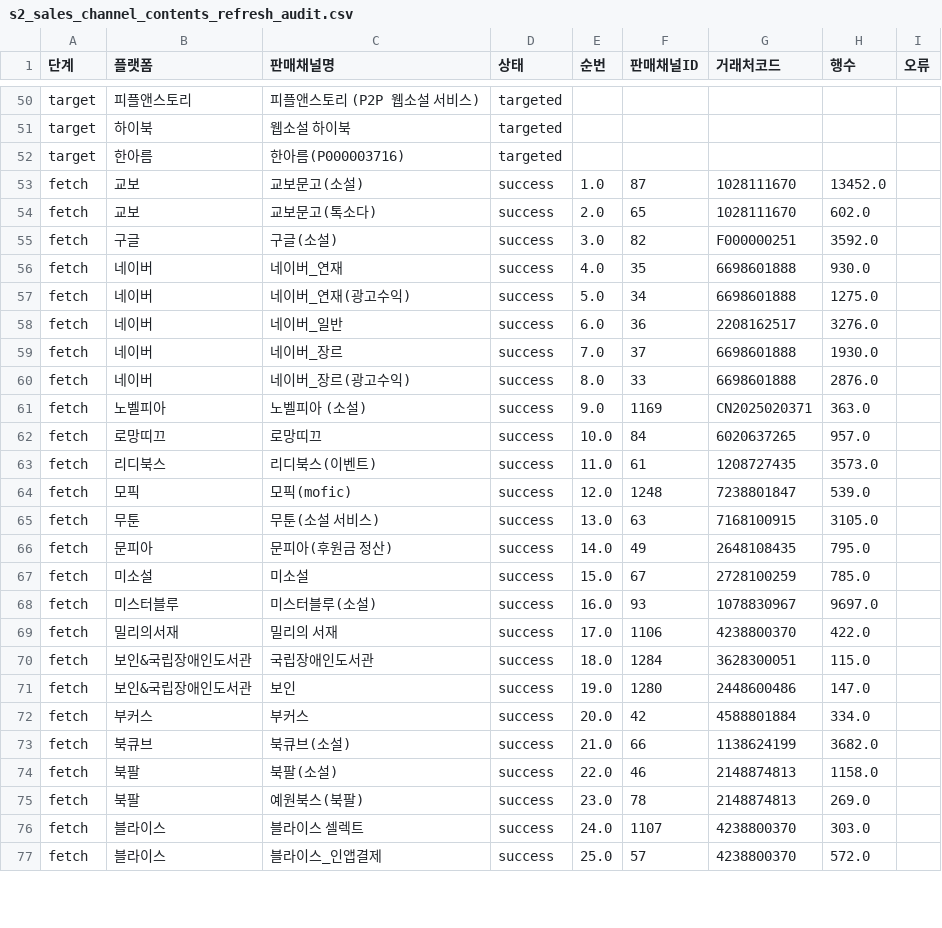
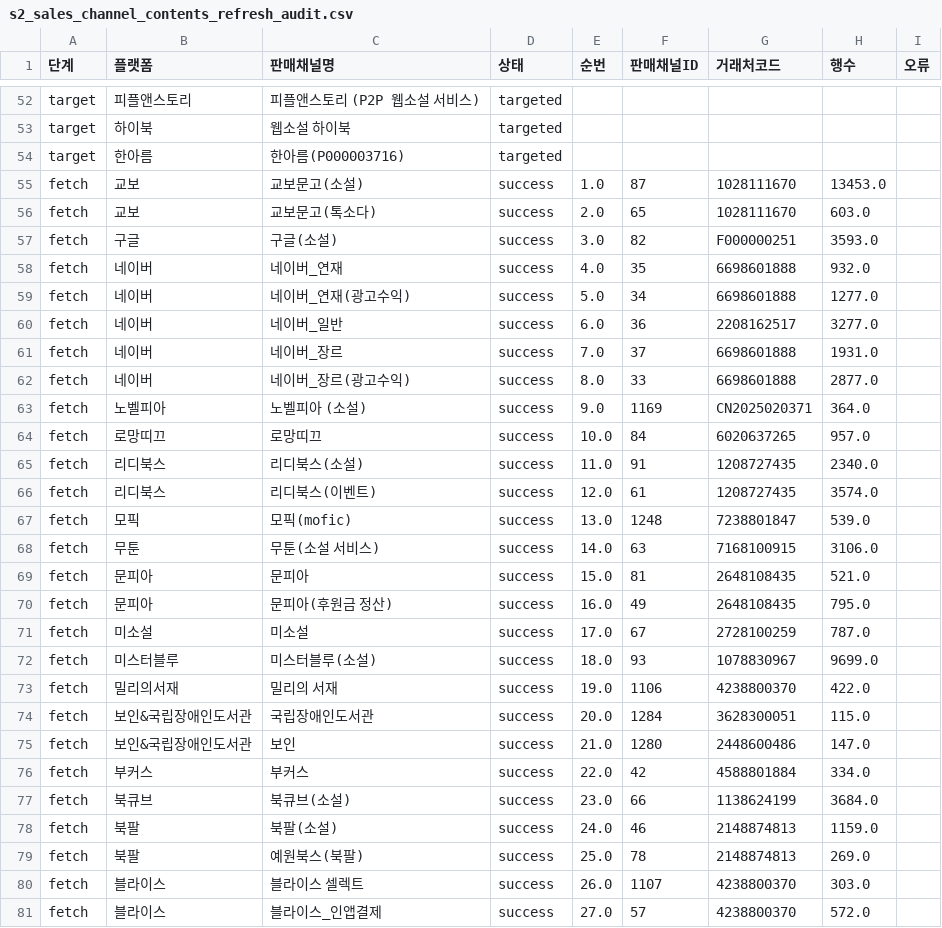
Before and after one commit to gpfl900709-svg/mapping-novel, a CSV file: doc/2026-06-22/s2_sales_channel_contents_refresh_audit.csv, drawn as a sheet; only a part is shown, gaps mark what is left out; the diff covers the shown part only.

```diff
--- a/doc/2026-06-22/s2_sales_channel_contents_refresh_audit.csv
+++ b/doc/2026-06-22/s2_sales_channel_contents_refresh_audit.csv
@@ -52,26 +54,28 @@ target,하이북,웹소설 하이북,targeted,,,,,
 target,한아름,한아름(P000003716),targeted,,,,,
-fetch,교보,교보문고(소설),success,1.0,87,1028111670,13452.0,
-fetch,교보,교보문고(톡소다),success,2.0,65,1028111670,602.0,
-fetch,구글,구글(소설),success,3.0,82,F000000251,3592.0,
-fetch,네이버,네이버_연재,success,4.0,35,6698601888,930.0,
-fetch,네이버,네이버_연재(광고수익),success,5.0,34,6698601888,1275.0,
-fetch,네이버,네이버_일반,success,6.0,36,2208162517,3276.0,
-fetch,네이버,네이버_장르,success,7.0,37,6698601888,1930.0,
-fetch,네이버,네이버_장르(광고수익),success,8.0,33,6698601888,2876.0,
-fetch,노벨피아,노벨피아 (소설),success,9.0,1169,CN2025020371,363.0,
+fetch,교보,교보문고(소설),success,1.0,87,1028111670,13453.0,
+fetch,교보,교보문고(톡소다),success,2.0,65,1028111670,603.0,
+fetch,구글,구글(소설),success,3.0,82,F000000251,3593.0,
+fetch,네이버,네이버_연재,success,4.0,35,6698601888,932.0,
+fetch,네이버,네이버_연재(광고수익),success,5.0,34,6698601888,1277.0,
+fetch,네이버,네이버_일반,success,6.0,36,2208162517,3277.0,
+fetch,네이버,네이버_장르,success,7.0,37,6698601888,1931.0,
+fetch,네이버,네이버_장르(광고수익),success,8.0,33,6698601888,2877.0,
+fetch,노벨피아,노벨피아 (소설),success,9.0,1169,CN2025020371,364.0,
 fetch,로망띠끄,로망띠끄,success,10.0,84,6020637265,957.0,
-fetch,리디북스,리디북스(이벤트),success,11.0,61,1208727435,3573.0,
-fetch,모픽,모픽(mofic),success,12.0,1248,7238801847,539.0,
-fetch,무툰,무툰(소설 서비스),success,13.0,63,7168100915,3105.0,
-fetch,문피아,문피아(후원금 정산),success,14.0,49,2648108435,795.0,
-fetch,미소설,미소설,success,15.0,67,2728100259,785.0,
-fetch,미스터블루,미스터블루(소설),success,16.0,93,1078830967,9697.0,
-fetch,밀리의서재,밀리의 서재,success,17.0,1106,4238800370,422.0,
-fetch,보인&국립장애인도서관,국립장애인도서관,success,18.0,1284,3628300051,115.0,
-fetch,보인&국립장애인도서관,보인,success,19.0,1280,2448600486,147.0,
-fetch,부커스,부커스,success,20.0,42,4588801884,334.0,
-fetch,북큐브,북큐브(소설),success,21.0,66,1138624199,3682.0,
-fetch,북팔,북팔(소설),success,22.0,46,2148874813,1158.0,
-fetch,북팔,예원북스(북팔),success,23.0,78,2148874813,269.0,
-fetch,블라이스,블라이스 셀렉트,success,24.0,1107,4238800370,303.0,
-fetch,블라이스,블라이스_인앱결제,success,25.0,57,4238800370,572.0,
+fetch,리디북스,리디북스(소설),success,11.0,91,1208727435,2340.0,
+fetch,리디북스,리디북스(이벤트),success,12.0,61,1208727435,3574.0,
+fetch,모픽,모픽(mofic),success,13.0,1248,7238801847,539.0,
+fetch,무툰,무툰(소설 서비스),success,14.0,63,7168100915,3106.0,
+fetch,문피아,문피아,success,15.0,81,2648108435,521.0,
+fetch,문피아,문피아(후원금 정산),success,16.0,49,2648108435,795.0,
+fetch,미소설,미소설,success,17.0,67,2728100259,787.0,
+fetch,미스터블루,미스터블루(소설),success,18.0,93,1078830967,9699.0,
+fetch,밀리의서재,밀리의 서재,success,19.0,1106,4238800370,422.0,
+fetch,보인&국립장애인도서관,국립장애인도서관,success,20.0,1284,3628300051,115.0,
+fetch,보인&국립장애인도서관,보인,success,21.0,1280,2448600486,147.0,
+fetch,부커스,부커스,success,22.0,42,4588801884,334.0,
+fetch,북큐브,북큐브(소설),success,23.0,66,1138624199,3684.0,
+fetch,북팔,북팔(소설),success,24.0,46,2148874813,1159.0,
+fetch,북팔,예원북스(북팔),success,25.0,78,2148874813,269.0,
+fetch,블라이스,블라이스 셀렉트,success,26.0,1107,4238800370,303.0,
+fetch,블라이스,블라이스_인앱결제,success,27.0,57,4238800370,572.0,
```
Also changed, not shown: 2 added rows and 38 edited cells elsewhere in this file, 6 other files.
